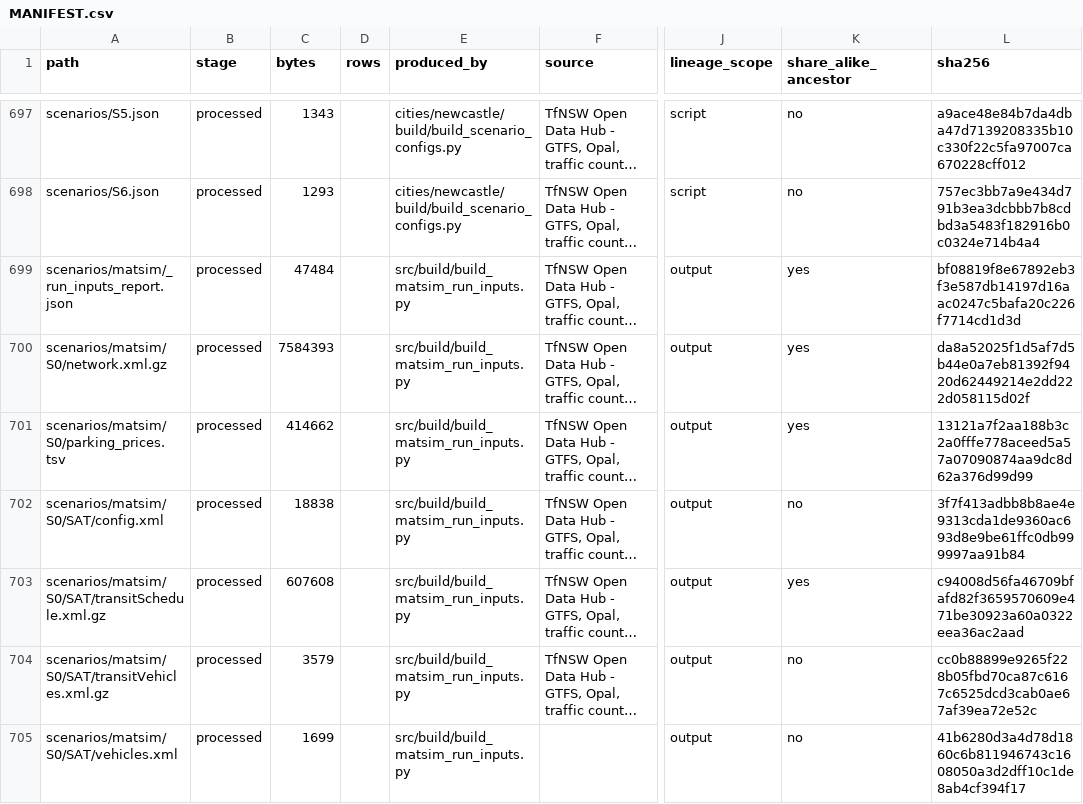
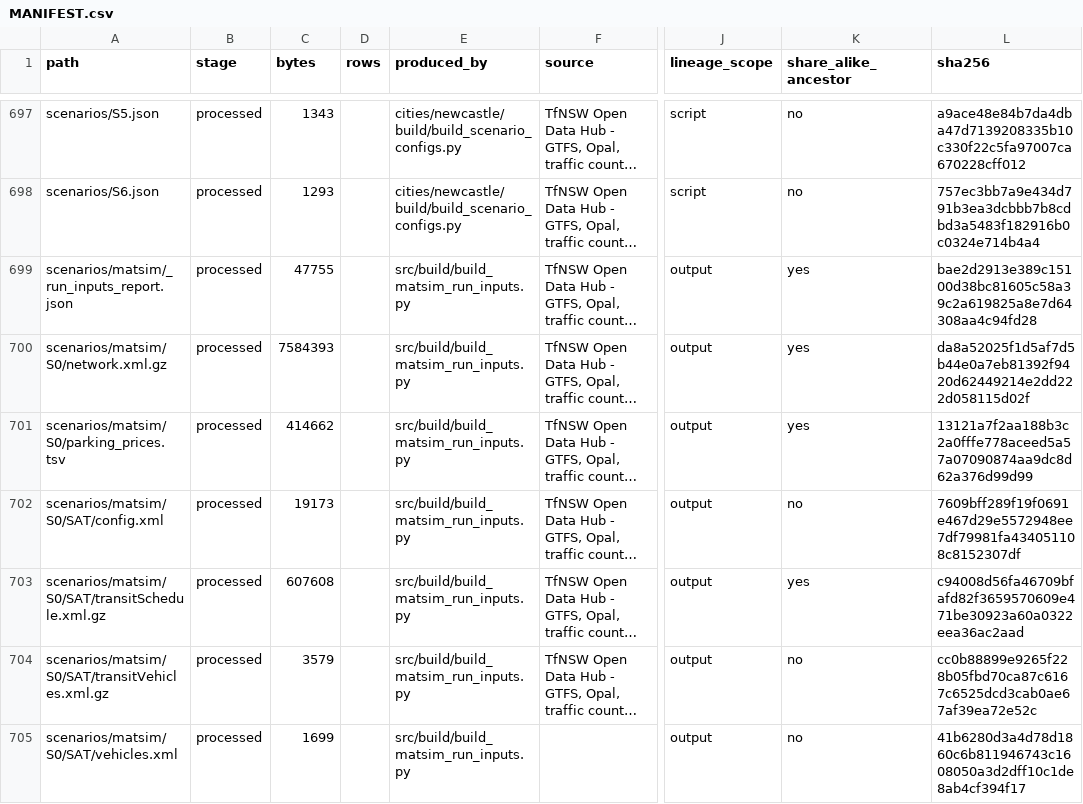
Before and after one commit to praneetdhoolia/city-digital-twin, a CSV file: cities/newcastle/data/MANIFEST.csv, drawn as a sheet; only a part is shown, gaps mark what is left out; long unchanged cells end in …; the diff covers the shown part only; the diff names each change by its address in the sheet, - before the commit and + after, or states it on an @@ line.

```diff
--- a/cities/newcastle/data/MANIFEST.csv
+++ b/cities/newcastle/data/MANIFEST.csv
-C699 (bytes): 47484
+C699 (bytes): 47755
-L699 (sha256): bf08819f8e67892eb3f3e587db14197d16aac0247c5bafa20c226f7714cd1d3d
+L699 (sha256): bae2d2913e389c15100d38bc81605c58a39c2a619825a8e7d64308aa4c94fd28
-C702 (bytes): 18838
+C702 (bytes): 19173
-L702 (sha256): 3f7f413adbb8b8ae4e9313cda1de9360ac693d8e9be61ffc0db999997aa91b84
+L702 (sha256): 7609bff289f19f0691e467d29e5572948ee7df79981fa434051108c8152307df
```
Also changed, not shown: 78 edited cells elsewhere in this file, 3 other files.
